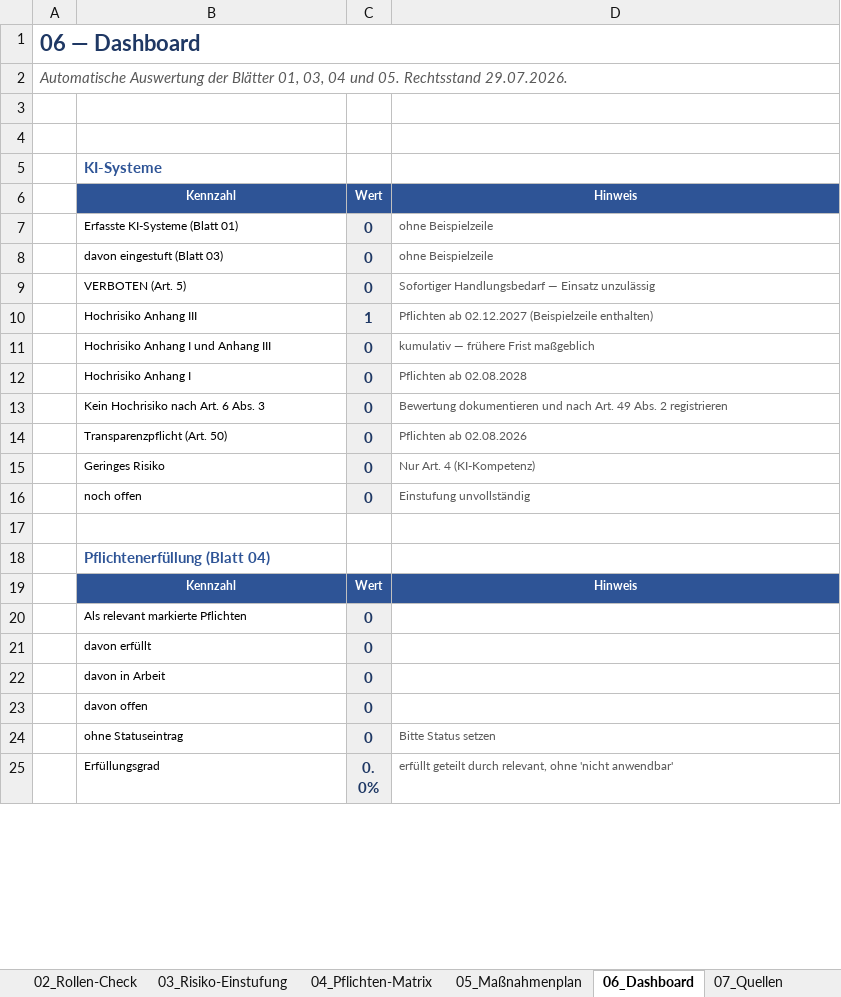
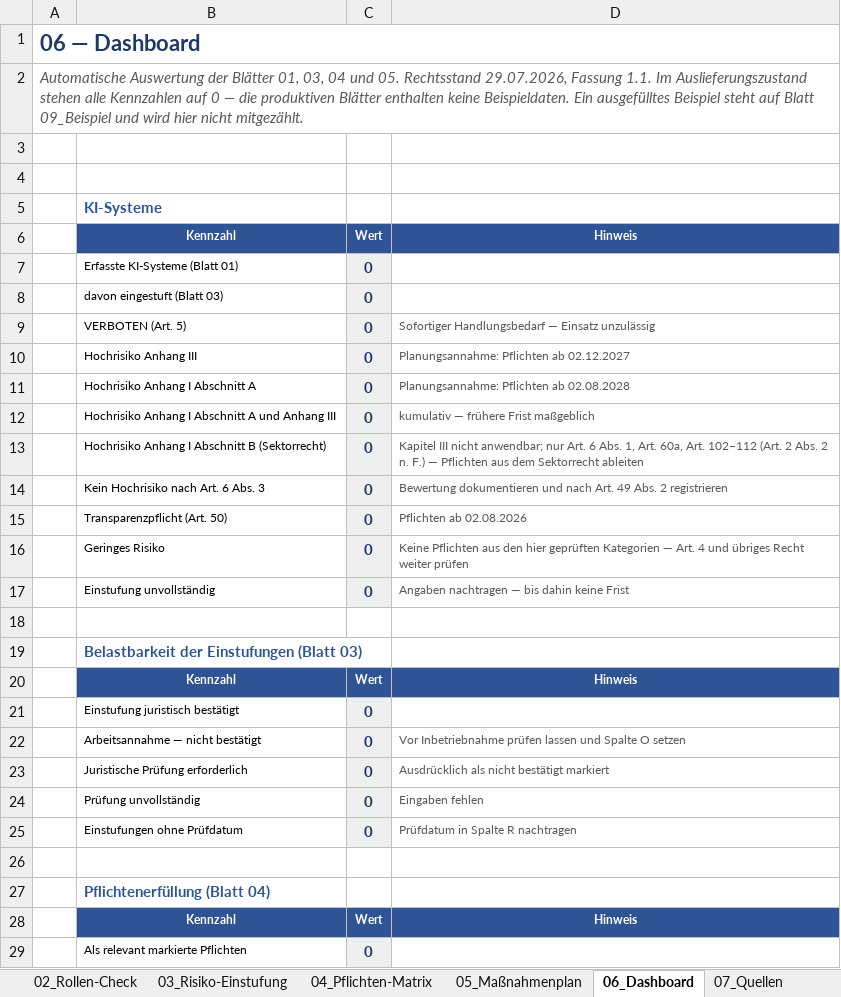
Before and after one commit to thomas-lauer/eu-ai-act, an Excel workbook: 03_EU-AI-Act_Arbeitshilfe.xlsx, sheet 06_Dashboard, drawn as a sheet; only a part is shown; the shorter side is filled out with more unchanged rows; values as stored, in another font and other column widths than the file's, no borders; removed rows and columns are numbered as before the commit, all else as after; the diff covers the shown part only; the diff names each change by its address in the sheet, - before the commit and + after, or states it on an @@ line.

Commit message:
v1.1: Korrekturen nach unabhaengiger Zweitpruefung
- Art. 4a: Anwendungsbeginn 27.07.2026; Abs. 1 und Abs. 2 getrennt; keine allgemeine
  Rechtsgrundlage, ersetzt keine DSGVO-Pruefung
- Anhang I Abschnitt B: Art. 6 Abs. 1 gilt weiter - 'Kapitel III gilt nicht' war zu grob
- Risikostufen als Pruefmodell statt gesetzlicher Systematik; geringes Risiko ist keine Freigabe
- Hochrisiko-Fristen durchgehend als Planungsannahme gekennzeichnet
- Arbeitsmappe: Anhang-I-Abschnitt A/B getrennt, Bestaetigungsstatus je Einstufung,
  feste Pruefdaten, eigenes Beispielblatt, Dashboard startet konsistent auf 0
- neu: LICENSE (CC BY 4.0)

```diff
--- a/03_EU-AI-Act_Arbeitshilfe.xlsx (sheet 06_Dashboard)
+++ b/03_EU-AI-Act_Arbeitshilfe.xlsx (sheet 06_Dashboard)
-A2: …05. Rechtsstand 29.07.2026.
+A2: …05. Rechtsstand 29.07.2026, Fassung 1.1. Im Auslieferungszustand stehen alle Kennzahlen auf 0 — die produktiven Blätter enthalten keine Beispieldaten. Ein ausgefülltes Beispiel steht auf Blatt 09_Beispiel und wird hier nicht mitgezählt.
-D7:D8: ohne Beispielzeile
+D7:D8: (empty)
-row 10:  | Hochrisiko Anhang III | 1 | Pflichten ab 02.12.2027 (Beispielzeile enthalten)
+row 10:  | Hochrisiko Anhang III | 0 | Planungsannahme: Pflichten ab 02.12.2027
+row 11:  | Hochrisiko Anhang I Abschnitt A | 0 | Planungsannahme: Pflichten ab 02.08.2028
-B12: Hochrisiko Anhang I und Anhang III
+B12: Hochrisiko Anhang I Abschnitt A und Anhang III
-row 12:  | Hochrisiko Anhang I | 0 | Pflichten ab 02.08.2028
+row 13:  | Hochrisiko Anhang I Abschnitt B (Sektorrecht) | 0 | Kapitel III nicht anwendbar; nur Art. 6 Abs. 1, Art. 60a, Art. 102–112 (Art. 2 Abs. 2 n. F.) — Pflichten aus dem Sektorrecht ableiten
-D16: Nur Art. 4 (KI-Kompetenz)
+D16: Keine Pflichten aus den hier geprüften Kategorien — Art. 4 und übriges Recht weiter prüfen
+row 17:  | Einstufung unvollständig | 0 | Angaben nachtragen — bis dahin keine Frist
-row 18:  | noch offen | 0 | Einstufung unvollständig
+row 18: (empty)
-C18 fill: #EFEFEF
+C18 fill: none
+row 19:  | Belastbarkeit der Einstufungen (Blatt 03)
+row 20:  | Kennzahl | Wert | Hinweis
+row 21:  | Einstufung juristisch bestätigt | 0
+row 22:  | Arbeitsannahme — nicht bestätigt | 0 | Vor Inbetriebnahme prüfen lassen und Spalte O setzen
+row 23:  | Juristische Prüfung erforderlich | 0 | Ausdrücklich als nicht bestätigt markiert
+row 24:  | Prüfung unvollständig | 0 | Eingaben fehlen
+row 25:  | Einstufungen ohne Prüfdatum | 0 | Prüfdatum in Spalte R nachtragen
```
Also changed, not shown: 1 added row and 5 edited cells elsewhere in this sheet, sheet 03_Risiko-Einstufung, sheet 02_Rollen-Check, sheet 04_Pflichten-Matrix, sheet 00_Anleitung, sheet 01_KI-Inventar, sheet 05_Maßnahmenplan, 2 more sheets, other sheet tabs, formulas that keep their value, 8 other files.
